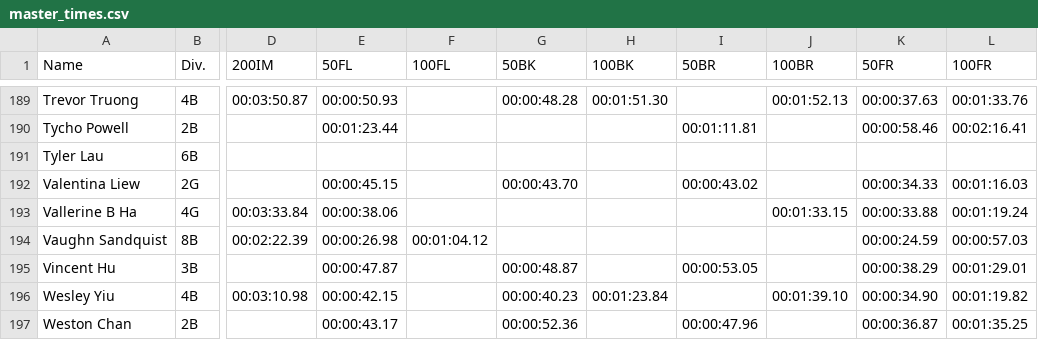
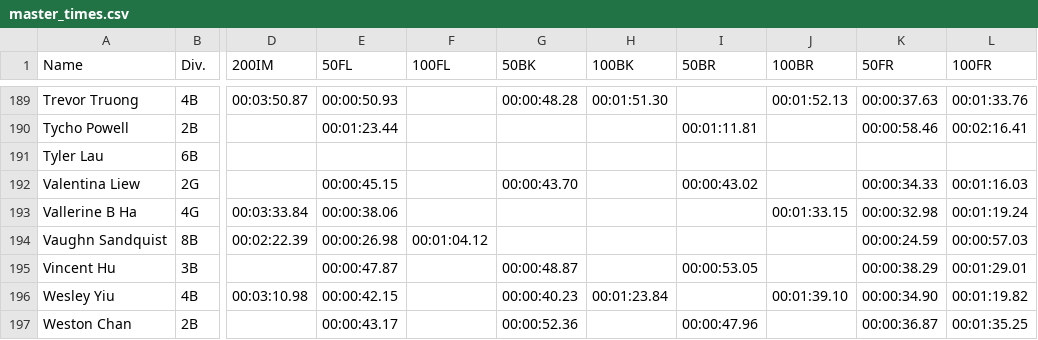
Before and after one commit to yecemder/best-time-tracker, a CSV file: master_times.csv, drawn as a sheet; only a part is shown, gaps mark what is left out; the diff names each change by its address in the sheet, - before the commit and + after, or states it on an @@ line.

Commit message:
Swimoff prelims update

```diff
--- a/master_times.csv
+++ b/master_times.csv
-K193 (50FR): 00:00:33.88
+K193 (50FR): 00:00:32.98
```
